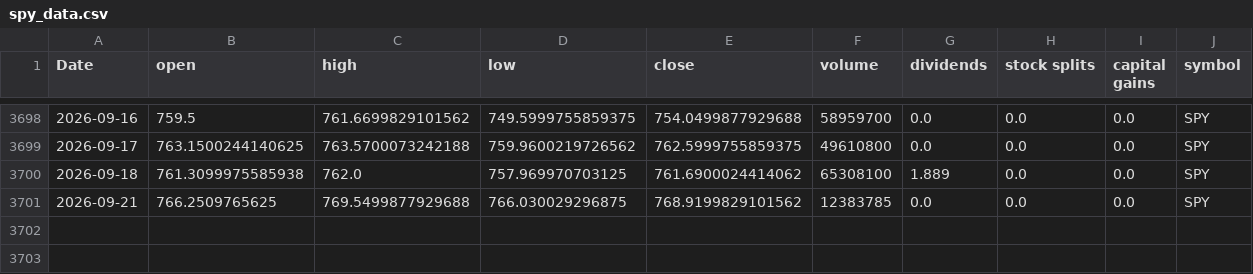
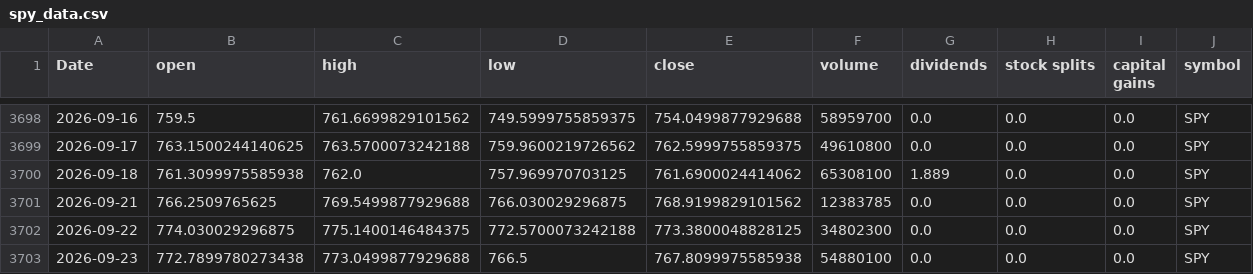
Before and after one commit to Akishai18/SignalM, a CSV file: data/spy_data.csv, drawn as a sheet; only a part is shown, gaps mark what is left out; rows hold the shown columns only; the diff names each change by its address in the sheet, - before the commit and + after, or states it on an @@ line.

Commit message:
chore: daily data refresh 2026-09-24

```diff
--- a/data/spy_data.csv
+++ b/data/spy_data.csv
+row 3702: 2026-09-22 | 774.030029296875 | 775.1400146484375 | 772.5700073242188 | 773.3800048828125 | 34802300 | 0.0 | 0.0 | 0.0 | SPY
+row 3703: 2026-09-23 | 772.7899780273438 | 773.0499877929688 | 766.5 | 767.8099975585938 | 54880100 | 0.0 | 0.0 | 0.0 | SPY
```
Also changed, not shown: data/sectors/xlc_data.csv, data/sectors/xle_data.csv, 46 other files.
